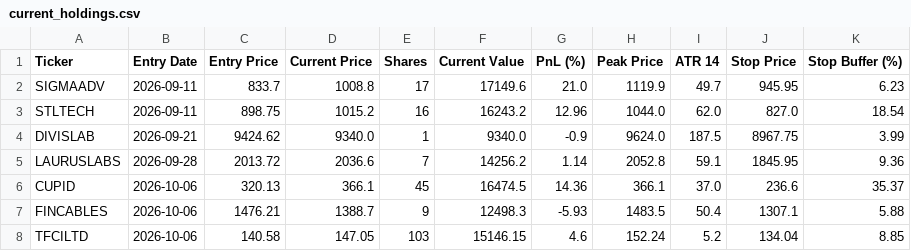
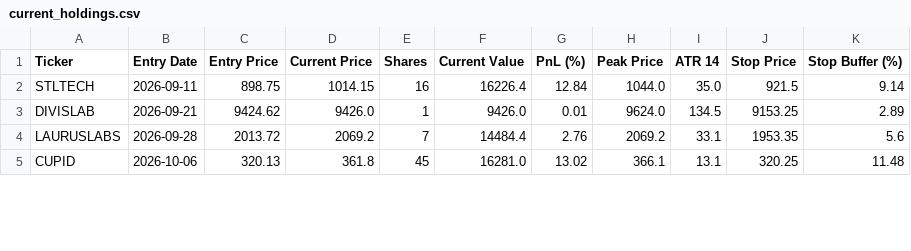
Before and after one commit to shirapthinj/tv_momentum_1.5L, a CSV file: current_holdings.csv, drawn as a sheet; only a part is shown; the diff covers the shown part only.

```diff
--- a/current_holdings.csv
+++ b/current_holdings.csv
@@ -1,8 +1,5 @@
 Ticker,Entry Date,Entry Price,Current Price,Shares,Current Value,PnL (%),Peak Price,ATR 14,Stop Price,Stop Buffer (%)
-SIGMAADV,2026-09-11,833.7,1008.8,17,17149.6,21.0,1119.9,49.7,945.95,6.23
-STLTECH,2026-09-11,898.75,1015.2,16,16243.2,12.96,1044.0,62.0,827.0,18.54
-DIVISLAB,2026-09-21,9424.62,9340.0,1,9340.0,-0.9,9624.0,187.5,8967.75,3.99
-LAURUSLABS,2026-09-28,2013.72,2036.6,7,14256.2,1.14,2052.8,59.1,1845.95,9.36
-CUPID,2026-10-06,320.13,366.1,45,16474.5,14.36,366.1,37.0,236.6,35.37
-FINCABLES,2026-10-06,1476.21,1388.7,9,12498.3,-5.93,1483.5,50.4,1307.1,5.88
-TFCILTD,2026-10-06,140.58,147.05,103,15146.15,4.6,152.24,5.2,134.04,8.85
+STLTECH,2026-09-11,898.75,1014.15,16,16226.4,12.84,1044.0,35.0,921.5,9.14
+DIVISLAB,2026-09-21,9424.62,9426.0,1,9426.0,0.01,9624.0,134.5,9153.25,2.89
+LAURUSLABS,2026-09-28,2013.72,2069.2,7,14484.4,2.76,2069.2,33.1,1953.35,5.6
+CUPID,2026-10-06,320.13,361.8,45,16281.0,13.02,366.1,13.1,320.25,11.48
```
Also changed, not shown: 4 added rows, 1 removed row and 12 edited cells elsewhere in this file, performance_history.csv, trade_log.csv, 2 other files.
